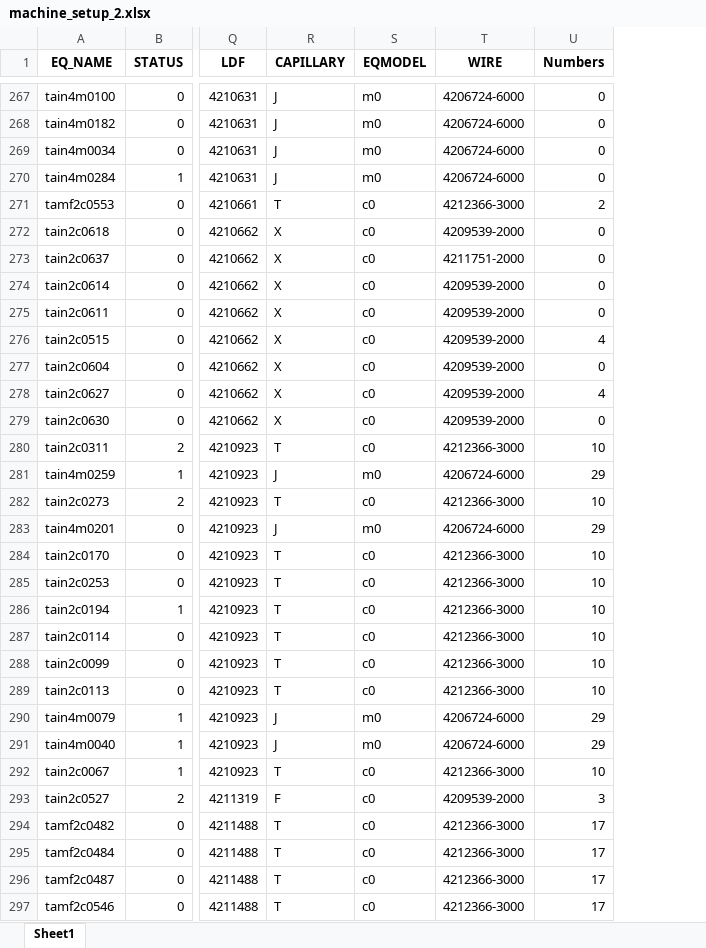
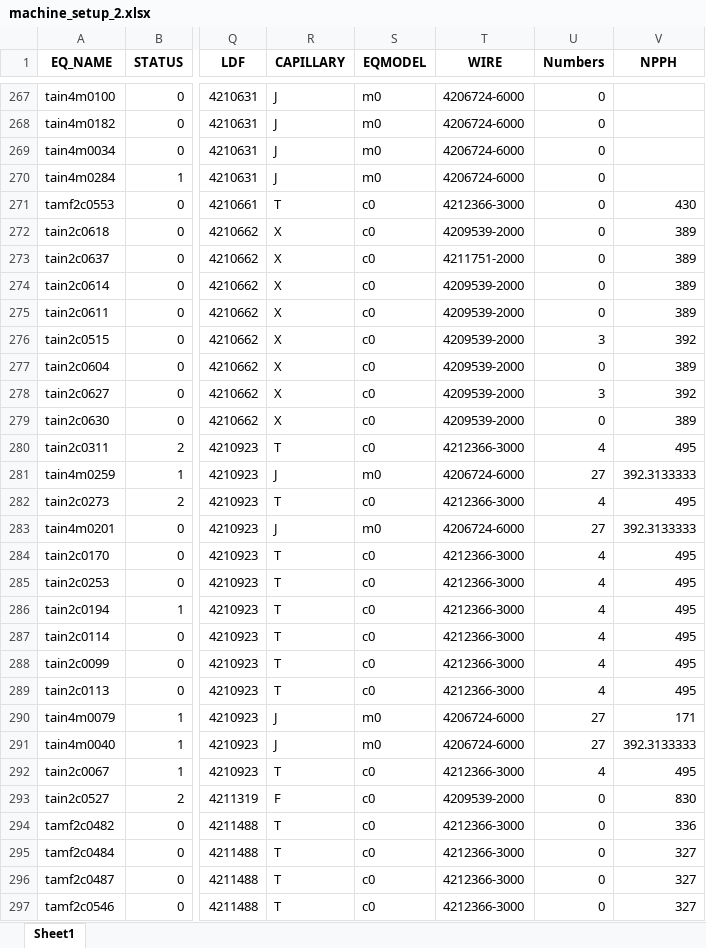
Before and after one commit to appletime81/nphh, an Excel workbook: machine_setup_2.xlsx, sheet Sheet1, drawn as a sheet; only a part is shown, gaps mark what is left out; values as stored, in another font and other column widths than the file's, no borders; the diff covers the shown part only; the diff names each change by its address in the sheet, - before the commit and + after, or states it on an @@ line.

```diff
--- a/machine_setup_2.xlsx (sheet Sheet1)
+++ b/machine_setup_2.xlsx (sheet Sheet1)
+column V (NPPH), rows 271-297: 430 | 389 | 389 | 389 | 389 | 392 | 389 | 392 | 389 | 495 | 392.3133333 | 495 | 392.3133333 | 495 | 495 | 495 | 495 | 495 | 495 | 171 | 392.3133333 | 495 | 830 | 336 | 327 | 327 | 327
-U271 (Numbers): 2
+U271 (Numbers): 0
-U276 (Numbers): 4
+U276 (Numbers): 3
-U278 (Numbers): 4
+U278 (Numbers): 3
-U280 (Numbers): 10
+U280 (Numbers): 4
-U281 (Numbers): 29
+U281 (Numbers): 27
-U282 (Numbers): 10
+U282 (Numbers): 4
-U283 (Numbers): 29
+U283 (Numbers): 27
-U284:U289 (Numbers): 10
+U284:U289 (Numbers): 4
-U290:U291 (Numbers): 29
+U290:U291 (Numbers): 27
-U292 (Numbers): 10
+U292 (Numbers): 4
-U293 (Numbers): 3
+U293 (Numbers): 0
-U294:U297 (Numbers): 17
+U294:U297 (Numbers): 0
```
Also changed, not shown: 212 edited cells elsewhere in this sheet, 1 other file.
